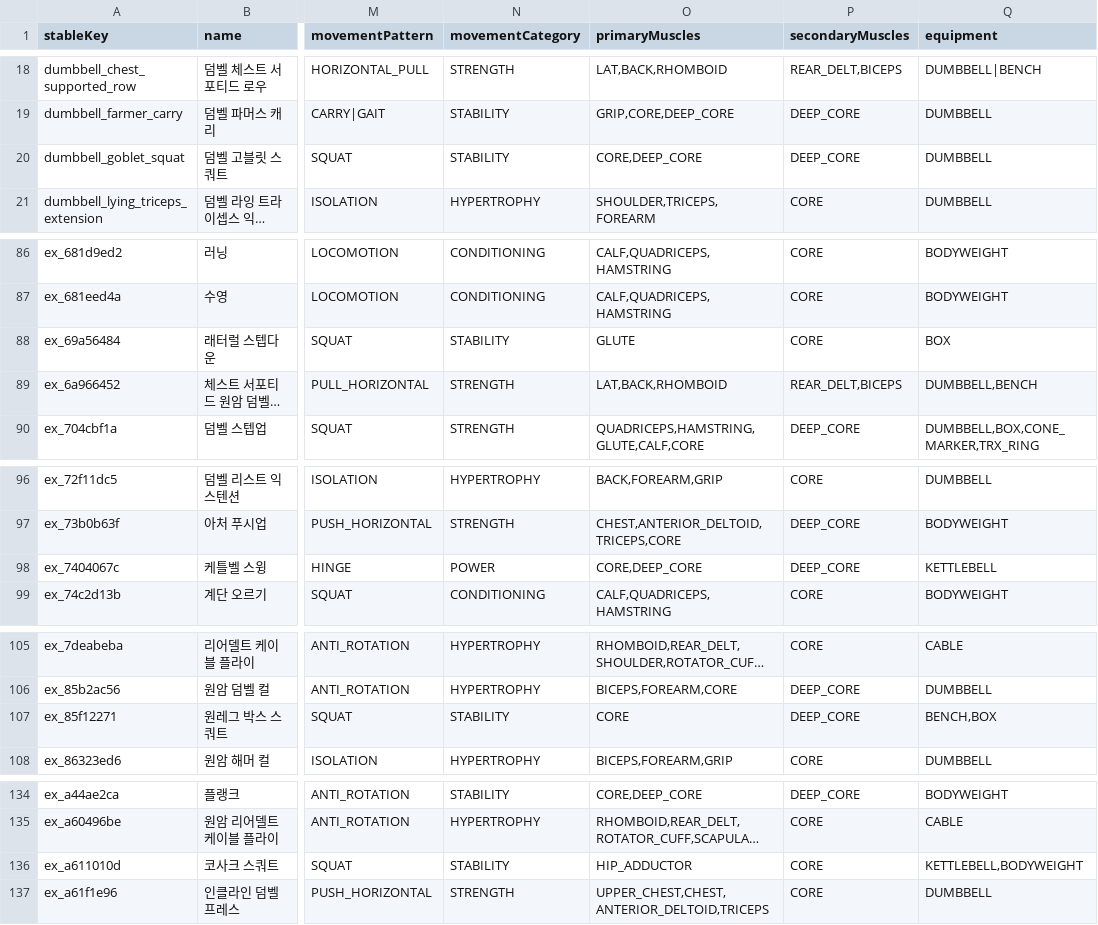
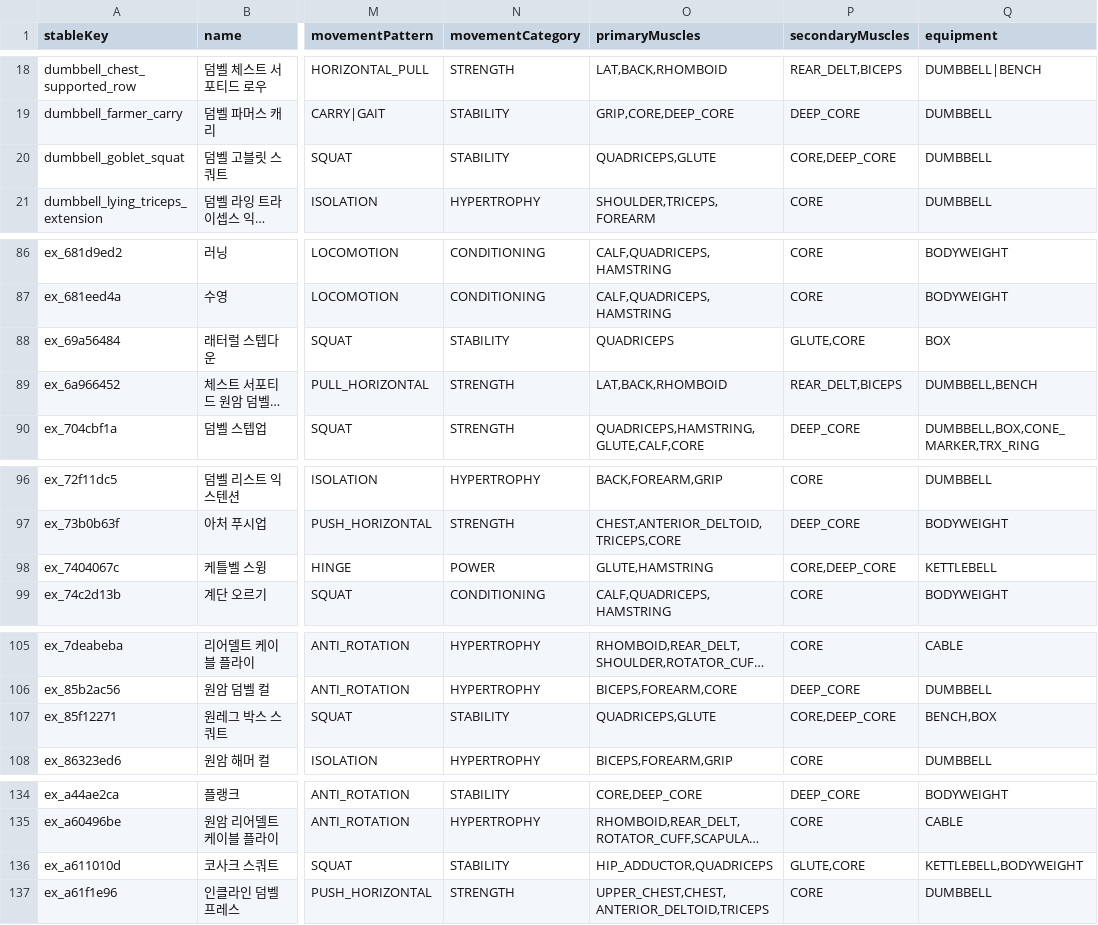
Before and after one commit to Mascollel-Ko/WhatYouGottaDo, a CSV file: app/src/main/assets/metadata/canonical_v1/exercise_bootstrap.csv, drawn as a sheet; only a part is shown, gaps mark what is left out; long unchanged cells end in …; the diff covers the shown part only; the diff names each change by its address in the sheet, - before the commit and + after, or states it on an @@ line.

```diff
--- a/app/src/main/assets/metadata/canonical_v1/exercise_bootstrap.csv
+++ b/app/src/main/assets/metadata/canonical_v1/exercise_bootstrap.csv
-O20 (primaryMuscles): CORE,DEEP_CORE
+O20 (primaryMuscles): QUADRICEPS,GLUTE
-P20 (secondaryMuscles): DEEP_CORE
+P20 (secondaryMuscles): CORE,DEEP_CORE
-O88 (primaryMuscles): GLUTE
+O88 (primaryMuscles): QUADRICEPS
-P88 (secondaryMuscles): CORE
+P88 (secondaryMuscles): GLUTE,CORE
-O98 (primaryMuscles): CORE,DEEP_CORE
+O98 (primaryMuscles): GLUTE,HAMSTRING
-P98 (secondaryMuscles): DEEP_CORE
+P98 (secondaryMuscles): CORE,DEEP_CORE
-O107 (primaryMuscles): CORE
+O107 (primaryMuscles): QUADRICEPS,GLUTE
-P107 (secondaryMuscles): DEEP_CORE
+P107 (secondaryMuscles): CORE,DEEP_CORE
-O136 (primaryMuscles): HIP_ADDUCTOR
+O136 (primaryMuscles): HIP_ADDUCTOR,QUADRICEPS
-P136 (secondaryMuscles): CORE
+P136 (secondaryMuscles): GLUTE,CORE
```
Also changed, not shown: 4 edited cells elsewhere in this file, app/src/main/assets/metadata/canonical_v1/muscle_relations.csv, 3 other files.
